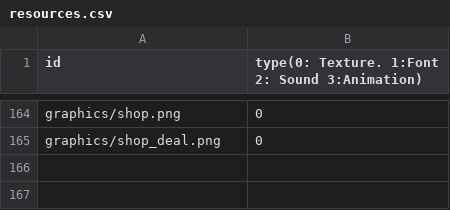
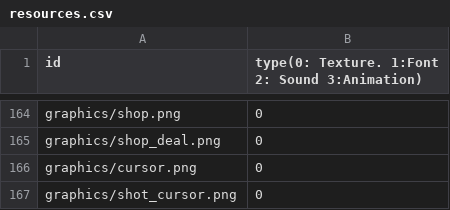
Before and after one commit to sesbat/Titanic, a CSV file: Island-bin/config/resources.csv, drawn as a sheet; only a part is shown, gaps mark what is left out.

```diff
--- a/Island-bin/config/resources.csv
+++ b/Island-bin/config/resources.csv
@@ -165 +165,3 @@ graphics/shop.png,0
 graphics/shop_deal.png,0
+graphics/cursor.png,0
+graphics/shot_cursor.png,0
```
Also changed, not shown: 6 other files.
